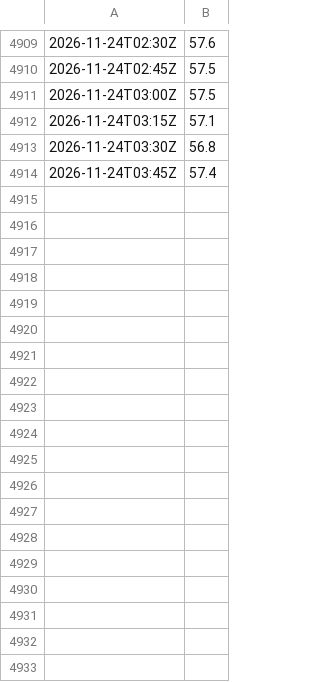
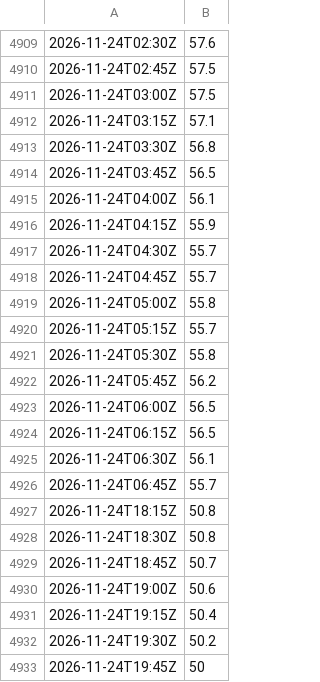
Before and after one commit to syring-digital/meinrved-pegel, a CSV file: daten/LETZTER_HELLER-Q/2026.csv, drawn as a sheet; only a part is shown, gaps mark what is left out; the diff covers the shown part only.

```diff
--- a/daten/LETZTER_HELLER-Q/2026.csv
+++ b/daten/LETZTER_HELLER-Q/2026.csv
@@ -4913,2 +4913,21 @@
 2026-11-24T03:30Z;56.8
-2026-11-24T03:45Z;57.4
+2026-11-24T03:45Z;56.5
+2026-11-24T04:00Z;56.1
+2026-11-24T04:15Z;55.9
+2026-11-24T04:30Z;55.7
+2026-11-24T04:45Z;55.7
+2026-11-24T05:00Z;55.8
+2026-11-24T05:15Z;55.7
+2026-11-24T05:30Z;55.8
+2026-11-24T05:45Z;56.2
+2026-11-24T06:00Z;56.5
+2026-11-24T06:15Z;56.5
+2026-11-24T06:30Z;56.1
+2026-11-24T06:45Z;55.7
+2026-11-24T18:15Z;50.8
+2026-11-24T18:30Z;50.8
+2026-11-24T18:45Z;50.7
+2026-11-24T19:00Z;50.6
+2026-11-24T19:15Z;50.4
+2026-11-24T19:30Z;50.2
+2026-11-24T19:45Z;50
```
Also changed, not shown: 53 added rows elsewhere in this file, daten/42800309-Q/2026.csv, daten/42800309-W/2026.csv, 11 other files.
